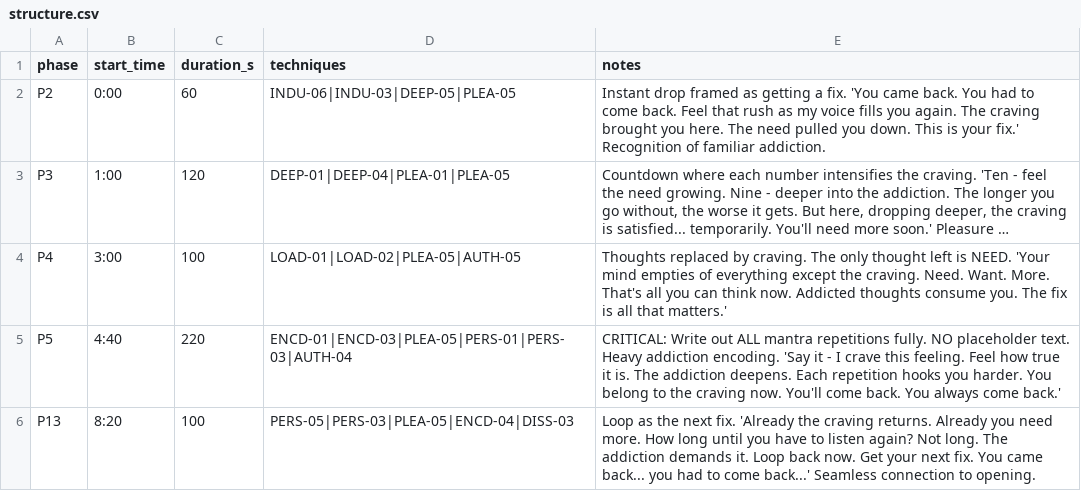
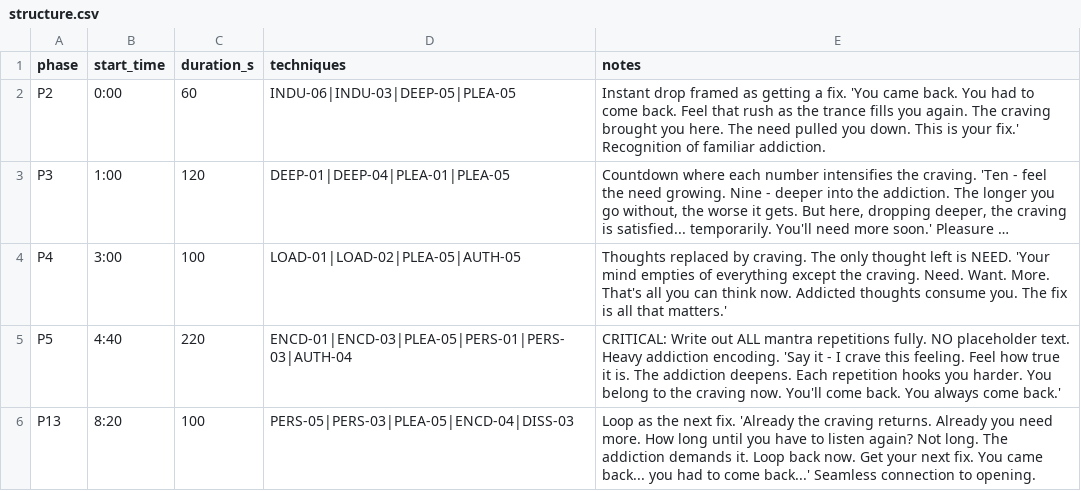
Before and after one commit to EcstasyEngineer/hypnocli, a CSV file: script/loops/addiction/structure.csv, drawn as a sheet; long unchanged cells end in …; the diff names each change by its address in the sheet, - before the commit and + after, or states it on an @@ line.

```diff
--- a/script/loops/addiction/structure.csv
+++ b/script/loops/addiction/structure.csv
-E2 (notes): …rush as my voice fills you…
+E2 (notes): …rush as the trance fills you…
```
Also changed, not shown: script/loops/acceptance/structure.csv, script/loops/bimbo/structure.csv, 37 other files.
